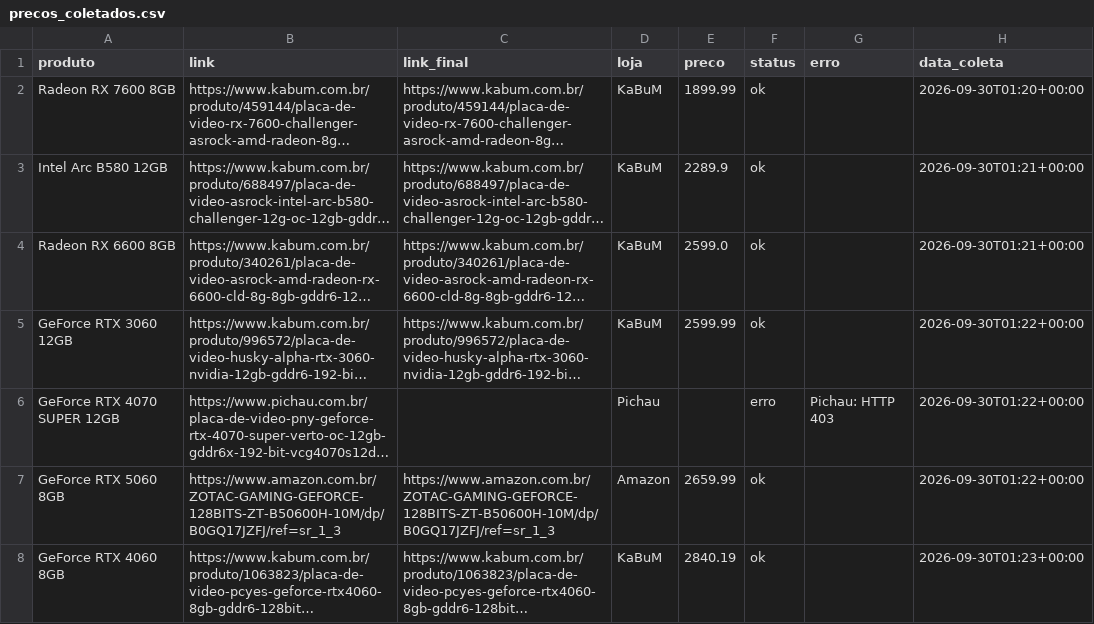
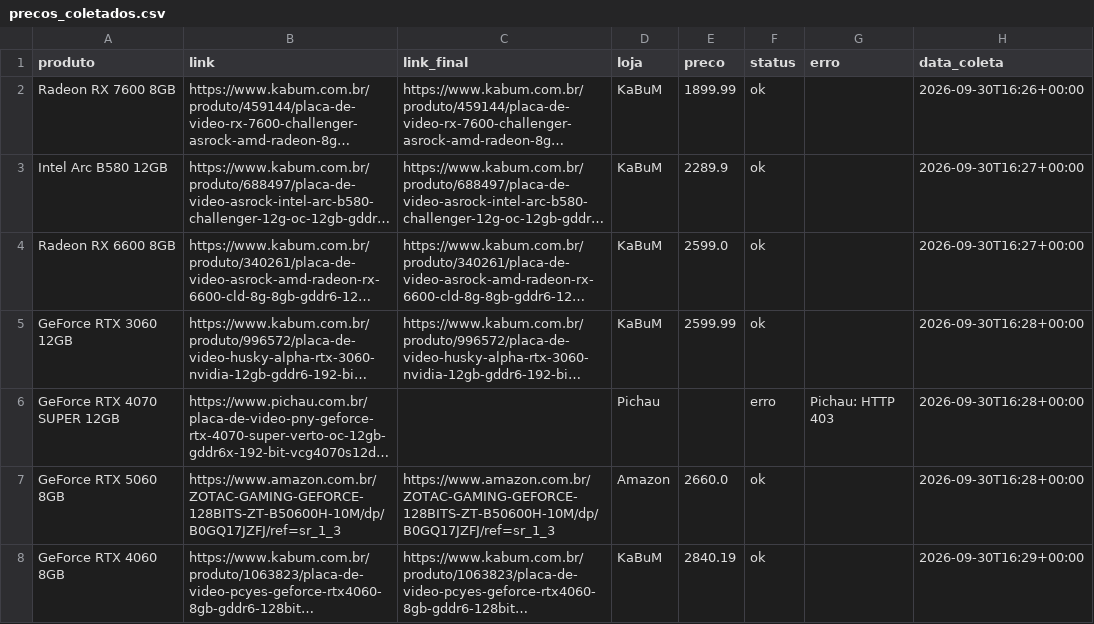
Before and after one commit to fabioconceicao22/radar-gpu-gamer-br, a CSV file: data/precos_coletados.csv, drawn as a sheet; long unchanged cells end in …; the diff names each change by its address in the sheet, - before the commit and + after, or states it on an @@ line.

```diff
--- a/data/precos_coletados.csv
+++ b/data/precos_coletados.csv
-H2 (data_coleta): 2026-09-30T01:20+00:00
+H2 (data_coleta): 2026-09-30T16:26+00:00
-H3:H4 (data_coleta): 2026-09-30T01:21+00:00
+H3:H4 (data_coleta): 2026-09-30T16:27+00:00
-H5:H7 (data_coleta): 2026-09-30T01:22+00:00
+H5:H7 (data_coleta): 2026-09-30T16:28+00:00
-E7 (preco): 2659.99
+E7 (preco): 2660.0
-H8 (data_coleta): 2026-09-30T01:23+00:00
+H8 (data_coleta): 2026-09-30T16:29+00:00
```
